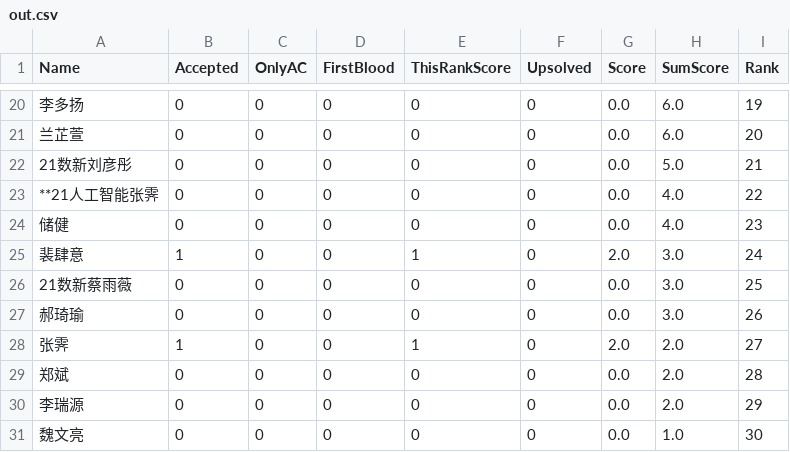
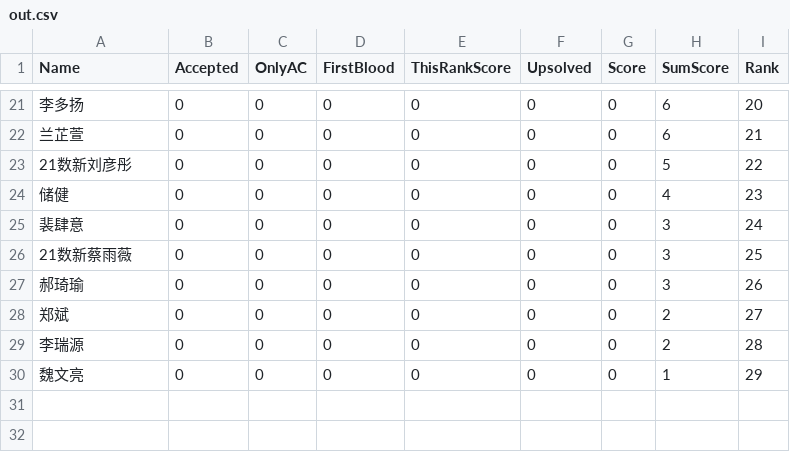
Before and after one commit to dukerki/VJudge-Spider-on-TravisCI, a CSV file: out.csv, drawn as a sheet; only a part is shown, gaps mark what is left out; the diff covers the shown part only.

```diff
--- a/out.csv
+++ b/out.csv
@@ -20,12 +21,10 @@ Name, Accepted, OnlyAC, FirstBlood, ThisRankScore, Upsolved, Score, SumScore, Ra
-李多扬,0,0,0,0,0,0.0,6.0,19
-兰芷萱,0,0,0,0,0,0.0,6.0,20
-21数新刘彦彤,0,0,0,0,0,0.0,5.0,21
-**21人工智能张霁,0,0,0,0,0,0.0,4.0,22
-储健,0,0,0,0,0,0.0,4.0,23
-裴肆意,1,0,0,1,0,2.0,3.0,24
-21数新蔡雨薇,0,0,0,0,0,0.0,3.0,25
-郝琦瑜,0,0,0,0,0,0.0,3.0,26
-张霁,1,0,0,1,0,2.0,2.0,27
-郑斌,0,0,0,0,0,0.0,2.0,28
-李瑞源,0,0,0,0,0,0.0,2.0,29
-魏文亮,0,0,0,0,0,0.0,1.0,30
+李多扬,0,0,0,0,0,0,6,20
+兰芷萱,0,0,0,0,0,0,6,21
+21数新刘彦彤,0,0,0,0,0,0,5,22
+储健,0,0,0,0,0,0,4,23
+裴肆意,0,0,0,0,0,0,3,24
+21数新蔡雨薇,0,0,0,0,0,0,3,25
+郝琦瑜,0,0,0,0,0,0,3,26
+郑斌,0,0,0,0,0,0,2,27
+李瑞源,0,0,0,0,0,0,2,28
+魏文亮,0,0,0,0,0,0,1,29
```
Also changed, not shown: 5 added rows, 4 removed rows and 54 edited cells elsewhere in this file.
